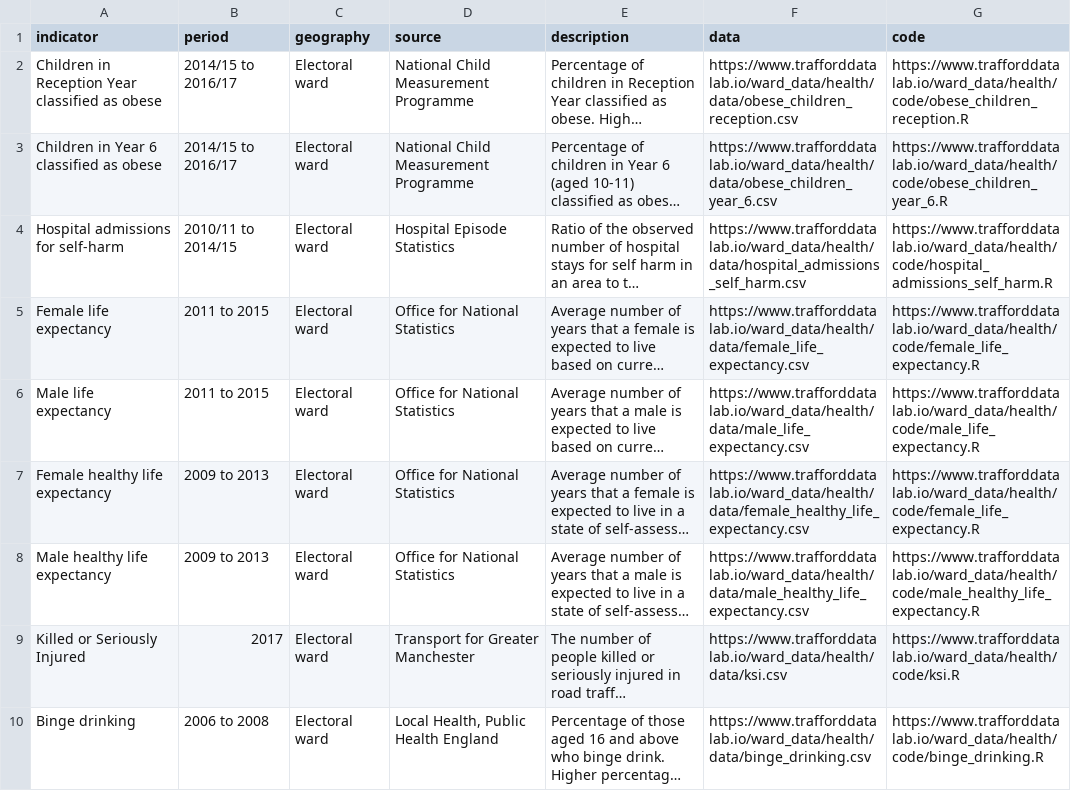
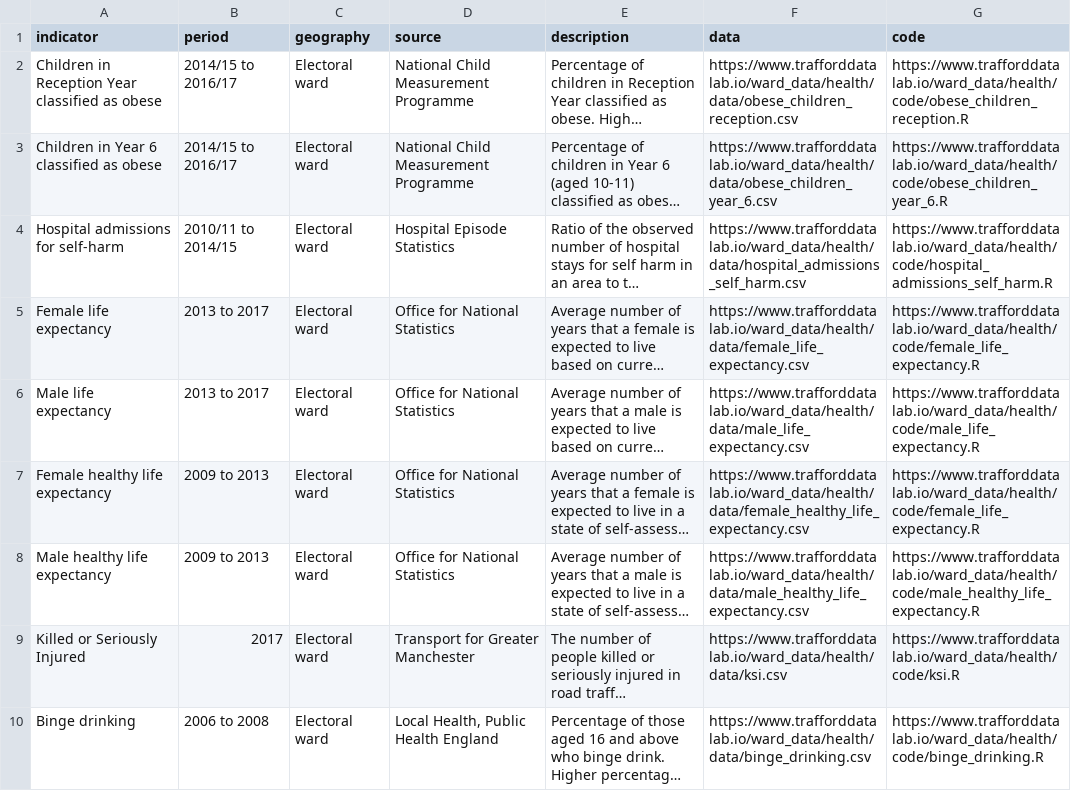
Before and after one commit to traffordDataLab/ward_data, a CSV file: health/meta.csv, drawn as a sheet; only a part is shown; long unchanged cells end in …; the diff names each change by its address in the sheet, - before the commit and + after, or states it on an @@ line.

Commit message:
Updated meta.csv

```diff
--- a/health/meta.csv
+++ b/health/meta.csv
-B5:B6 (period): 2011 to 2015
+B5:B6 (period): 2013 to 2017
```
Also changed, not shown: 1 other file.
